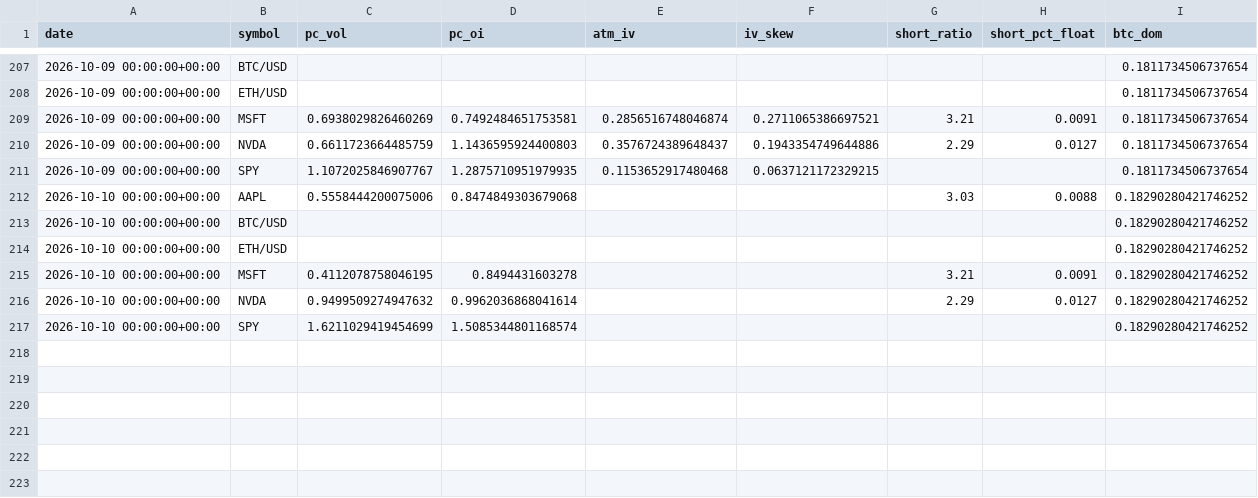
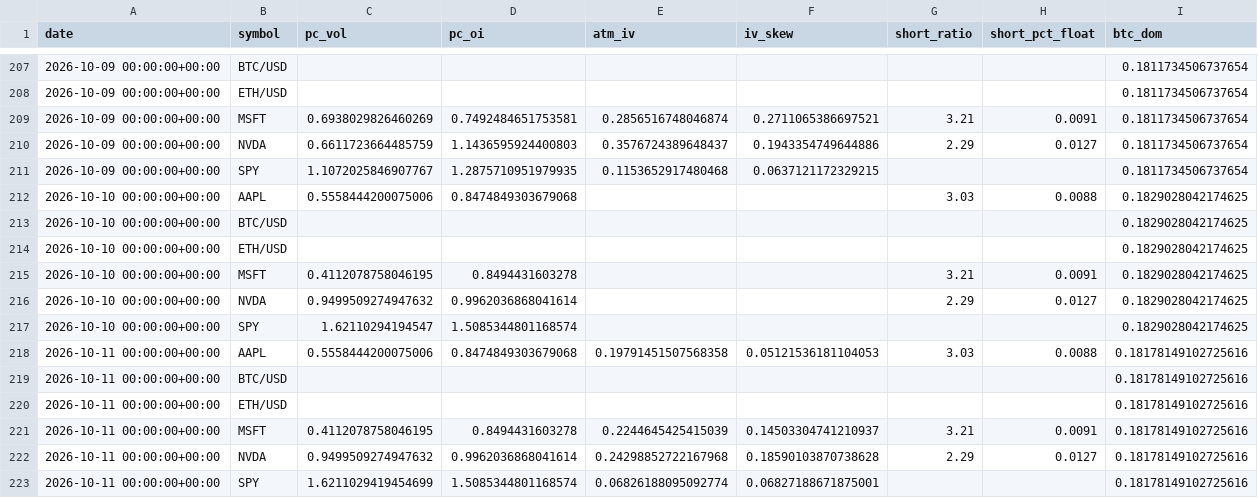
Before and after one commit to SoonToBeDataScientist/DashQV2, a CSV file: data/snapshots.csv, drawn as a sheet; only a part is shown, gaps mark what is left out.

```diff
--- a/data/snapshots.csv
+++ b/data/snapshots.csv
@@ -211,7 +211,13 @@ date,symbol,pc_vol,pc_oi,atm_iv,iv_skew,short_ratio,short_pct_float,btc_dom
 2026-10-09 00:00:00+00:00,SPY,1.1072025846907767,1.2875710951979935,0.1153652917480468,0.0637121172329215,,,0.1811734506737654
-2026-10-10 00:00:00+00:00,AAPL,0.5558444200075006,0.8474849303679068,,,3.03,0.0088,0.18290280421746252
-2026-10-10 00:00:00+00:00,BTC/USD,,,,,,,0.18290280421746252
-2026-10-10 00:00:00+00:00,ETH/USD,,,,,,,0.18290280421746252
-2026-10-10 00:00:00+00:00,MSFT,0.4112078758046195,0.8494431603278,,,3.21,0.0091,0.18290280421746252
-2026-10-10 00:00:00+00:00,NVDA,0.9499509274947632,0.9962036868041614,,,2.29,0.0127,0.18290280421746252
-2026-10-10 00:00:00+00:00,SPY,1.6211029419454699,1.5085344801168574,,,,,0.18290280421746252
+2026-10-10 00:00:00+00:00,AAPL,0.5558444200075006,0.8474849303679068,,,3.03,0.0088,0.1829028042174625
+2026-10-10 00:00:00+00:00,BTC/USD,,,,,,,0.1829028042174625
+2026-10-10 00:00:00+00:00,ETH/USD,,,,,,,0.1829028042174625
+2026-10-10 00:00:00+00:00,MSFT,0.4112078758046195,0.8494431603278,,,3.21,0.0091,0.1829028042174625
+2026-10-10 00:00:00+00:00,NVDA,0.9499509274947632,0.9962036868041614,,,2.29,0.0127,0.1829028042174625
+2026-10-10 00:00:00+00:00,SPY,1.62110294194547,1.5085344801168574,,,,,0.1829028042174625
+2026-10-11 00:00:00+00:00,AAPL,0.5558444200075006,0.8474849303679068,0.19791451507568358,0.05121536181104053,3.03,0.0088,0.18178149102725616
+2026-10-11 00:00:00+00:00,BTC/USD,,,,,,,0.18178149102725616
+2026-10-11 00:00:00+00:00,ETH/USD,,,,,,,0.18178149102725616
+2026-10-11 00:00:00+00:00,MSFT,0.4112078758046195,0.8494431603278,0.2244645425415039,0.14503304741210937,3.21,0.0091,0.18178149102725616
+2026-10-11 00:00:00+00:00,NVDA,0.9499509274947632,0.9962036868041614,0.24298852722167968,0.18590103870738628,2.29,0.0127,0.18178149102725616
+2026-10-11 00:00:00+00:00,SPY,1.6211029419454699,1.5085344801168574,0.06826188095092774,0.06827188671875001,,,0.18178149102725616
```
Also changed, not shown: data/sentiment.csv, 2 other files.
